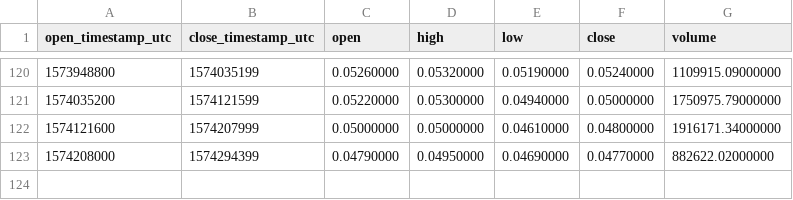
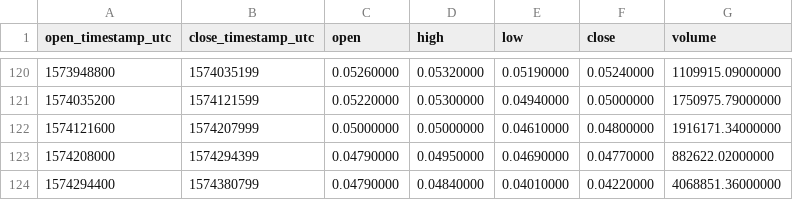
Before and after one commit to cryptobigbro/binance-DUSKUSDT, a CSV file: binance-DUSKUSDT-1d.csv, drawn as a sheet; only a part is shown, gaps mark what is left out.

```diff
--- a/binance-DUSKUSDT-1d.csv
+++ b/binance-DUSKUSDT-1d.csv
@@ -123 +123,2 @@ open_timestamp_utc,close_timestamp_utc,open,high,low,close,volume
 1574208000,1574294399,0.04790000,0.04950000,0.04690000,0.04770000,882622.02000000
+1574294400,1574380799,0.04790000,0.04840000,0.04010000,0.04220000,4068851.36000000
```
Also changed, not shown: binance-DUSKUSDT-1h.csv.
